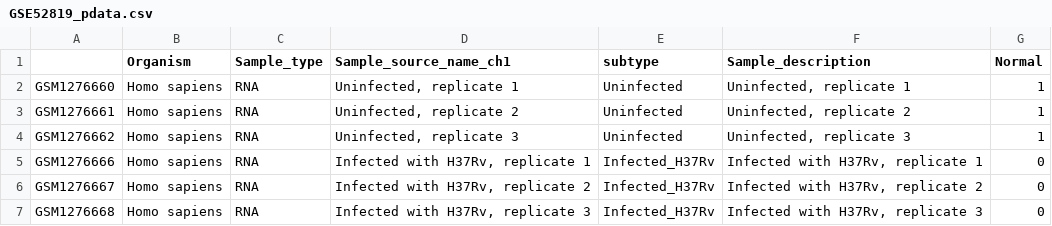
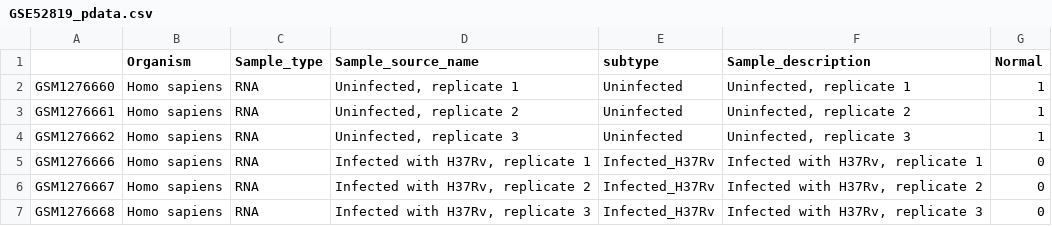
Before and after one commit to mora-lab/benchmarks, a CSV file: single-sample/data/GSE52819_pdata.csv, drawn as a sheet.

```diff
--- a/single-sample/data/GSE52819_pdata.csv
+++ b/single-sample/data/GSE52819_pdata.csv
@@ -1,2 +1,2 @@
-,Organism,Sample_type,Sample_source_name_ch1,subtype,Sample_description,Normal
+,Organism,Sample_type,Sample_source_name,subtype,Sample_description,Normal
 GSM1276660,Homo sapiens,RNA,"Uninfected, replicate 1",Uninfected,"Uninfected, replicate 1",1
```
Also changed, not shown: single-sample/data/GSE10245_pdata.csv, single-sample/data/GSE18842_pdata.csv, 55 other files.
